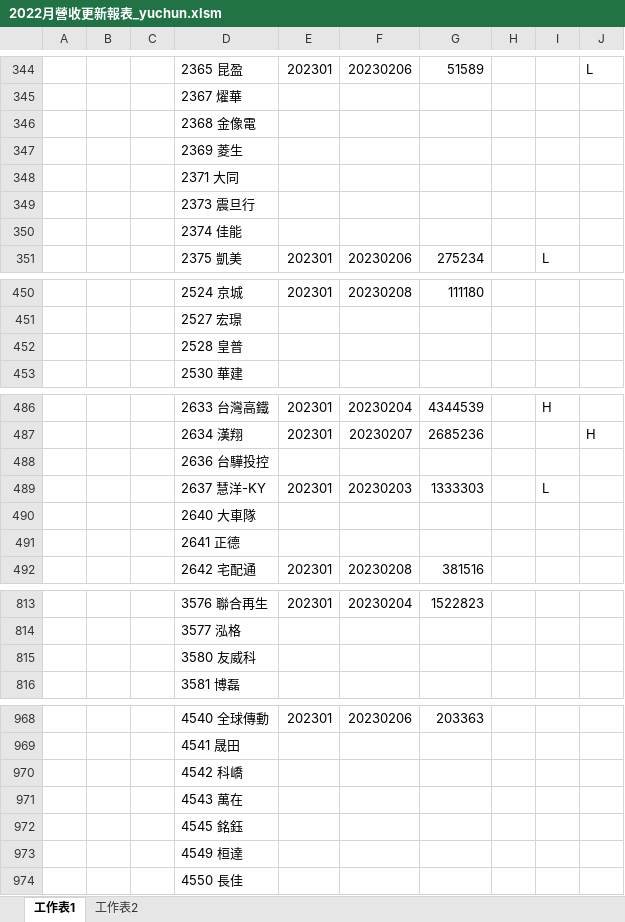
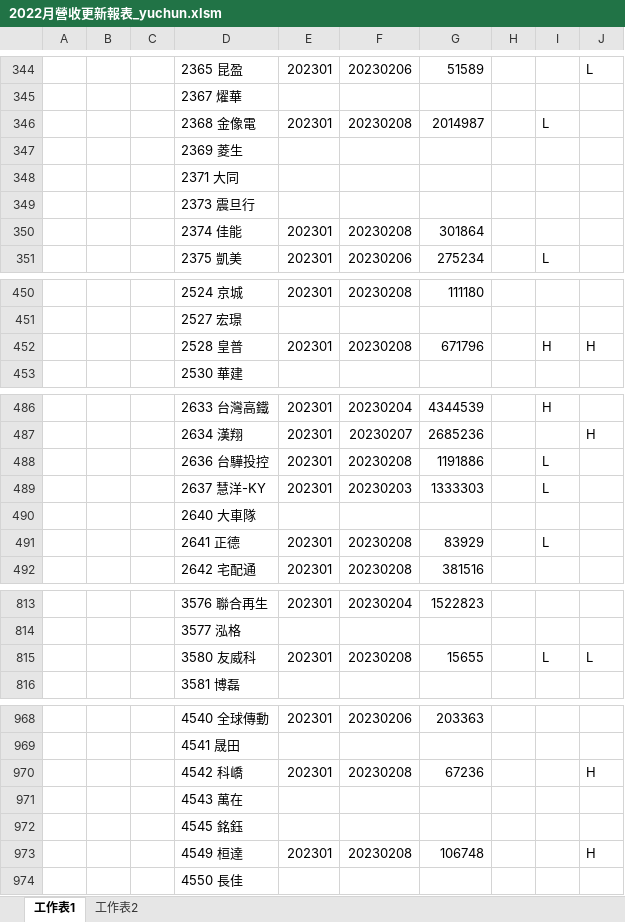
Before and after one commit to Cyu41/Revenue, an Excel workbook: 2022月營收更新報表_yuchun.xlsm, sheet 工作表1, drawn as a sheet; only a part is shown, gaps mark what is left out; values as stored, in another font and other column widths than the file's, no borders; removed rows and columns are numbered as before the commit, all else as after; the diff covers the shown part only; the diff names each change by its address in the sheet, - before the commit and + after, or states it on an @@ line.

```diff
--- a/2022月營收更新報表_yuchun.xlsm (sheet 工作表1)
+++ b/2022月營收更新報表_yuchun.xlsm (sheet 工作表1)
-row 346:  |  |  | 2368 金像電
+row 346:  |  |  | 2368 金像電 | 202301 | 20230208 | 2014987 |  | L
-row 350:  |  |  | 2374 佳能
+row 350:  |  |  | 2374 佳能 | 202301 | 20230208 | 301864
-row 452:  |  |  | 2528 皇普
+row 452:  |  |  | 2528 皇普 | 202301 | 20230208 | 671796 |  | H | H
-row 488:  |  |  | 2636 台驊投控
+row 488:  |  |  | 2636 台驊投控 | 202301 | 20230208 | 1191886 |  | L
-row 491:  |  |  | 2641 正德
+row 491:  |  |  | 2641 正德 | 202301 | 20230208 | 83929 |  | L
-row 815:  |  |  | 3580 友威科
+row 815:  |  |  | 3580 友威科 | 202301 | 20230208 | 15655 |  | L | L
-row 970:  |  |  | 4542 科嶠
+row 970:  |  |  | 4542 科嶠 | 202301 | 20230208 | 67236 |  |  | H
-row 973:  |  |  | 4549 桓達
+row 973:  |  |  | 4549 桓達 | 202301 | 20230208 | 106748 |  |  | H
```
Also changed, not shown: 33 added rows, 33 removed rows and 1 edited cell elsewhere in this sheet, 1 other file.
